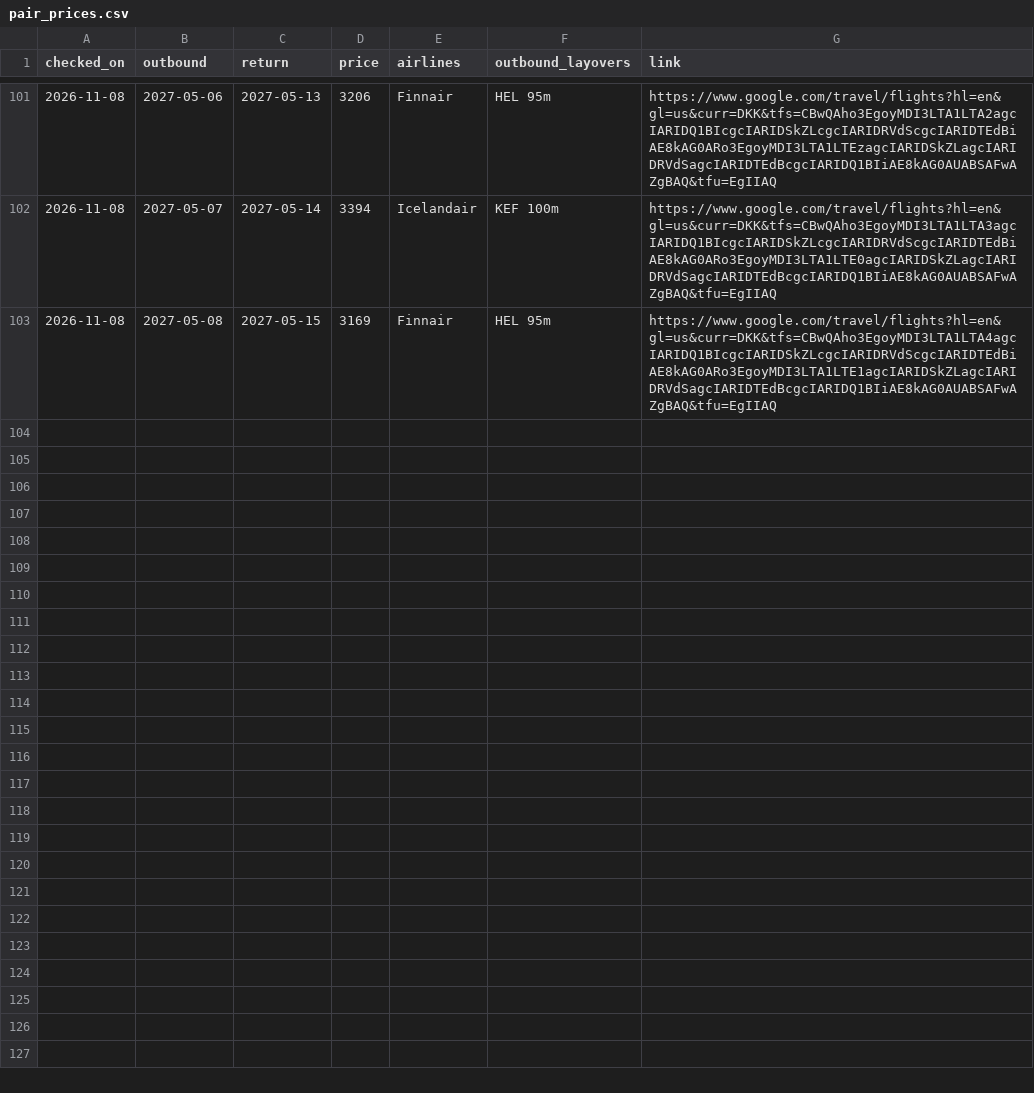
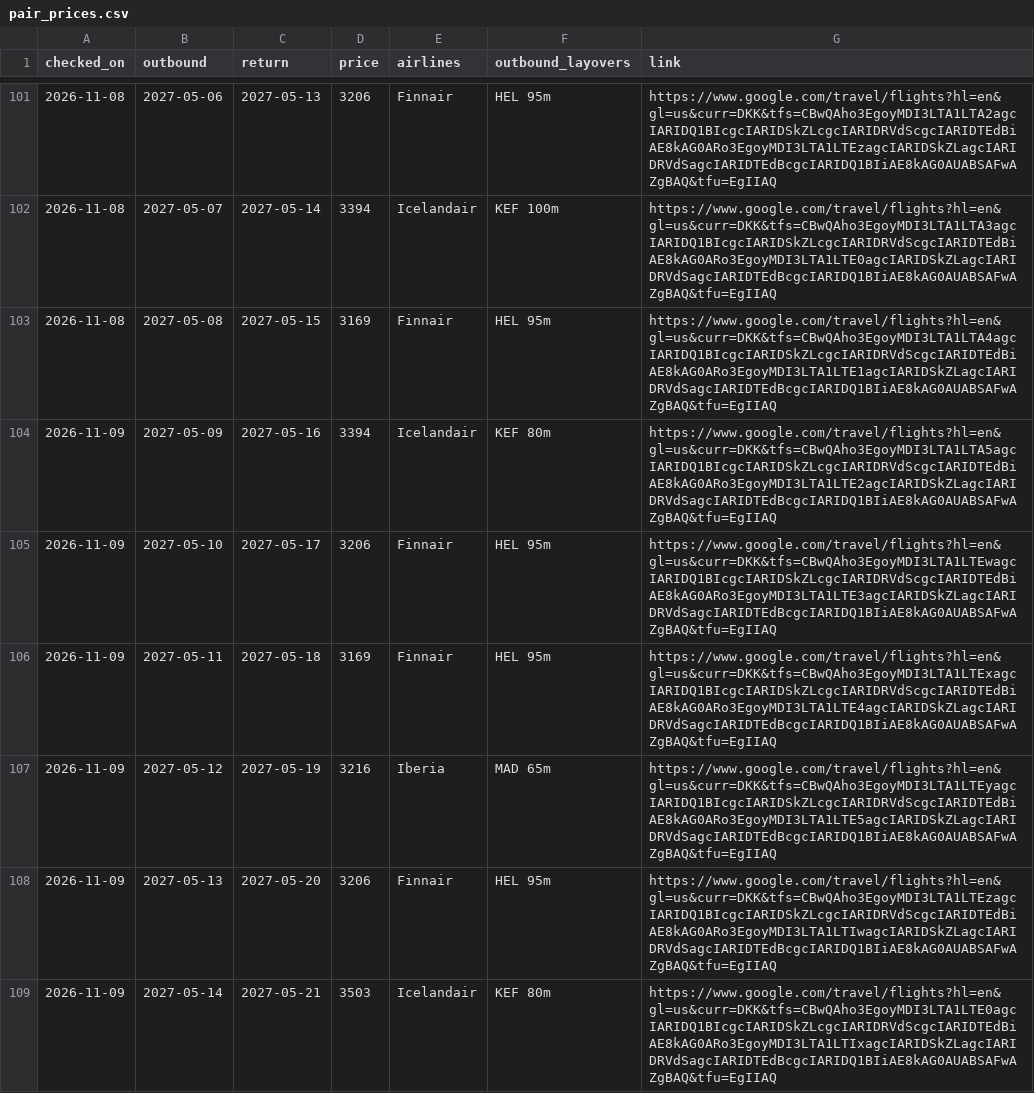
Before and after one commit to brandyvrink/Flight, a CSV file: logs/pair_prices.csv, drawn as a sheet; only a part is shown, gaps mark what is left out.

```diff
--- a/logs/pair_prices.csv
+++ b/logs/pair_prices.csv
@@ -103 +103,7 @@ checked_on,outbound,return,price,airlines,outbound_layovers,link
 2026-11-08,2027-05-08,2027-05-15,3169,Finnair,HEL 95m,https://www.google.com/travel/flights?hl=en&gl=us&curr=DKK&tfs=CBwQAho3EgoyMDI3LTA1LTA4agcIARIDQ1BIcgcIARIDSkZLcgcIARIDRVdScgcIARIDTEdBiAE8kAG0ARo3EgoyMDI3LTA1LTE1agcIARIDSkZLagcIARIDRVdSagcIARIDTEdBcgcIARIDQ1BIiAE8kAG0AUABSAFwAZgBAQ&tfu=EgIIAQ
+2026-11-09,2027-05-09,2027-05-16,3394,Icelandair,KEF 80m,https://www.google.com/travel/flights?hl=en&gl=us&curr=DKK&tfs=CBwQAho3EgoyMDI3LTA1LTA5agcIARIDQ1BIcgcIARIDSkZLcgcIARIDRVdScgcIARIDTEdBiAE8kAG0ARo3EgoyMDI3LTA1LTE2agcIARIDSkZLagcIARIDRVdSagcIARIDTEdBcgcIARIDQ1BIiAE8kAG0AUABSAFwAZgBAQ&tfu=EgIIAQ
+2026-11-09,2027-05-10,2027-05-17,3206,Finnair,HEL 95m,https://www.google.com/travel/flights?hl=en&gl=us&curr=DKK&tfs=CBwQAho3EgoyMDI3LTA1LTEwagcIARIDQ1BIcgcIARIDSkZLcgcIARIDRVdScgcIARIDTEdBiAE8kAG0ARo3EgoyMDI3LTA1LTE3agcIARIDSkZLagcIARIDRVdSagcIARIDTEdBcgcIARIDQ1BIiAE8kAG0AUABSAFwAZgBAQ&tfu=EgIIAQ
+2026-11-09,2027-05-11,2027-05-18,3169,Finnair,HEL 95m,https://www.google.com/travel/flights?hl=en&gl=us&curr=DKK&tfs=CBwQAho3EgoyMDI3LTA1LTExagcIARIDQ1BIcgcIARIDSkZLcgcIARIDRVdScgcIARIDTEdBiAE8kAG0ARo3EgoyMDI3LTA1LTE4agcIARIDSkZLagcIARIDRVdSagcIARIDTEdBcgcIARIDQ1BIiAE8kAG0AUABSAFwAZgBAQ&tfu=EgIIAQ
+2026-11-09,2027-05-12,2027-05-19,3216,Iberia,MAD 65m,https://www.google.com/travel/flights?hl=en&gl=us&curr=DKK&tfs=CBwQAho3EgoyMDI3LTA1LTEyagcIARIDQ1BIcgcIARIDSkZLcgcIARIDRVdScgcIARIDTEdBiAE8kAG0ARo3EgoyMDI3LTA1LTE5agcIARIDSkZLagcIARIDRVdSagcIARIDTEdBcgcIARIDQ1BIiAE8kAG0AUABSAFwAZgBAQ&tfu=EgIIAQ
+2026-11-09,2027-05-13,2027-05-20,3206,Finnair,HEL 95m,https://www.google.com/travel/flights?hl=en&gl=us&curr=DKK&tfs=CBwQAho3EgoyMDI3LTA1LTEzagcIARIDQ1BIcgcIARIDSkZLcgcIARIDRVdScgcIARIDTEdBiAE8kAG0ARo3EgoyMDI3LTA1LTIwagcIARIDSkZLagcIARIDRVdSagcIARIDTEdBcgcIARIDQ1BIiAE8kAG0AUABSAFwAZgBAQ&tfu=EgIIAQ
+2026-11-09,2027-05-14,2027-05-21,3503,Icelandair,KEF 80m,https://www.google.com/travel/flights?hl=en&gl=us&curr=DKK&tfs=CBwQAho3EgoyMDI3LTA1LTE0agcIARIDQ1BIcgcIARIDSkZLcgcIARIDRVdScgcIARIDTEdBiAE8kAG0ARo3EgoyMDI3LTA1LTIxagcIARIDSkZLagcIARIDRVdSagcIARIDTEdBcgcIARIDQ1BIiAE8kAG0AUABSAFwAZgBAQ&tfu=EgIIAQ
```
Also changed, not shown: logs/daily_cheapest.csv.
